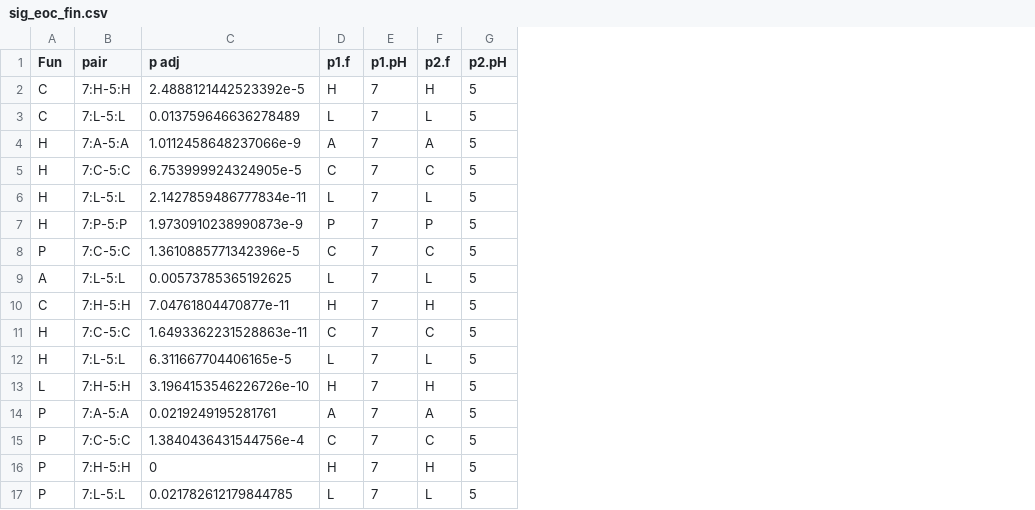
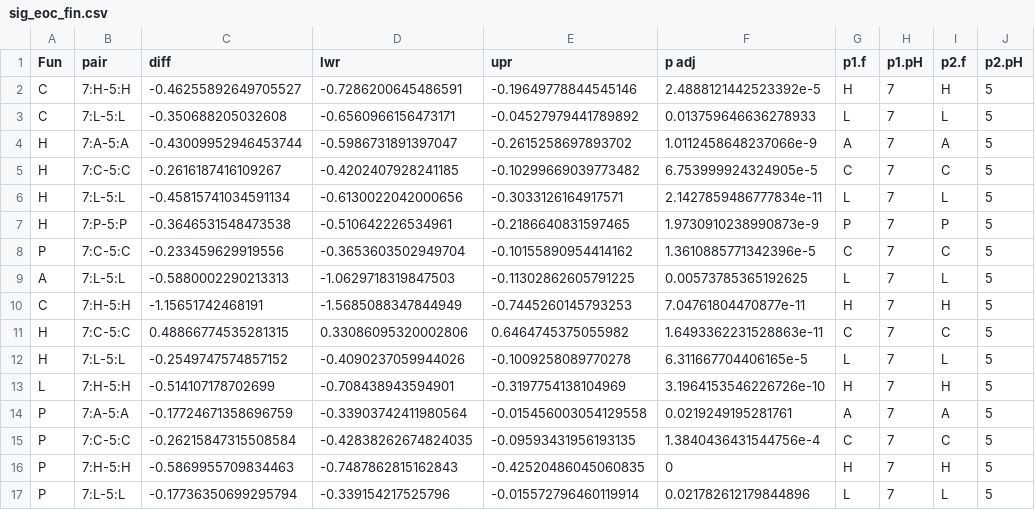
Before and after one commit to ahsmith22/FungalFightClub, a CSV file: sig_eoc_fin.csv, drawn as a sheet; only a part is shown; addresses are those after the commit; the diff names each change by its address in the sheet, - before the commit and + after, or states it on an @@ line.

```diff
--- a/sig_eoc_fin.csv
+++ b/sig_eoc_fin.csv
+column C (diff), rows 2-17: -0.46255892649705527 | -0.350688205032608 | -0.43009952946453744 | -0.2616187416109267 | -0.45815741034591134 | -0.3646531548473538 | -0.233459629919556 | -0.5880002290213313 | -1.15651742468191 | 0.48866774535281315 | -0.2549747574857152 | -0.514107178702699 | -0.17724671358696759 | -0.26215847315508584 | -0.5869955709834463 | -0.17736350699295794
+column D (lwr), rows 2-17: -0.7286200645486591 | -0.6560966156473171 | -0.5986731891397047 | -0.4202407928241185 | -0.6130022042000656 | -0.510642226534961 | -0.3653603502949704 | -1.0629718319847503 | -1.5685088347844949 | 0.33086095320002806 | -0.4090237059944026 | -0.708438943594901 | -0.33903742411980564 | -0.42838262674824035 | -0.7487862815162843 | -0.339154217525796
+column E (upr), rows 2-17: -0.19649778844545146 | -0.04527979441789892 | -0.2615258697893702 | -0.10299669039773482 | -0.3033126164917571 | -0.2186640831597465 | -0.10155890954414162 | -0.11302862605791225 | -0.7445260145793253 | 0.6464745375055982 | -0.1009258089770278 | -0.3197754138104969 | -0.015456003054129558 | -0.09593431956193135 | -0.42520486045060835 | -0.015572796460119914
-F3 (p adj): 0.013759646636278489
+F3 (p adj): 0.013759646636278933
-F17 (p adj): 0.021782612179844785
+F17 (p adj): 0.021782612179844896
```
Also changed, not shown: 18 other files.
